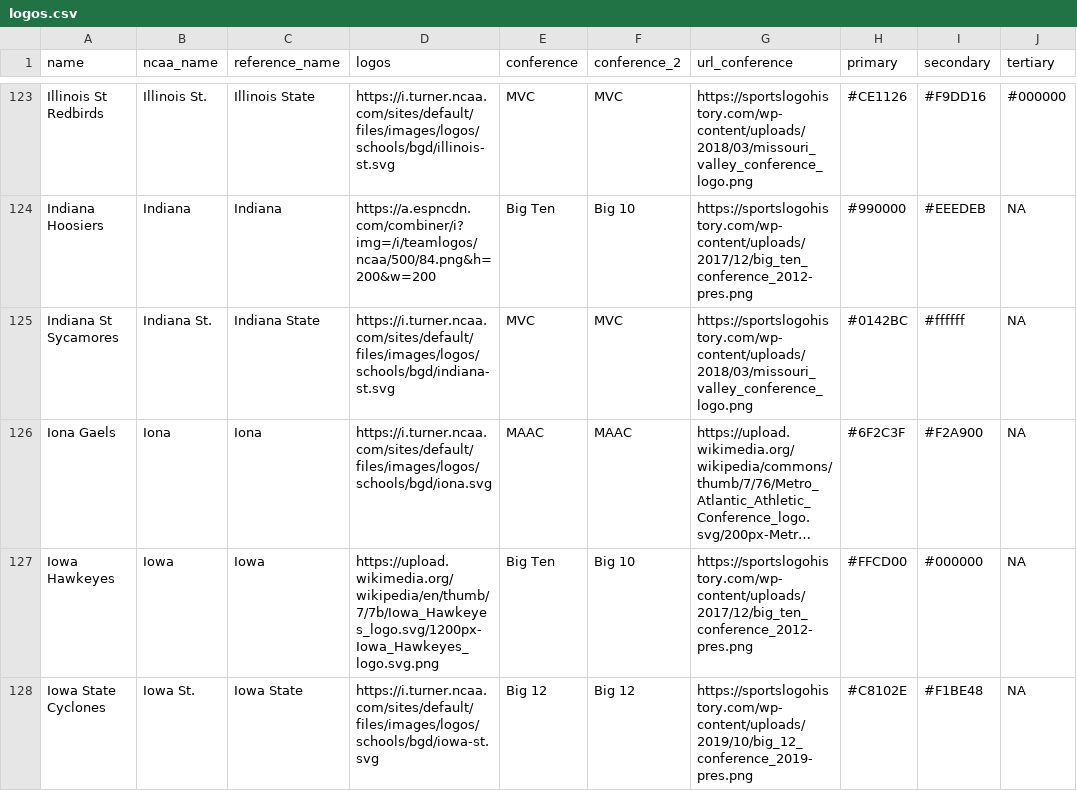
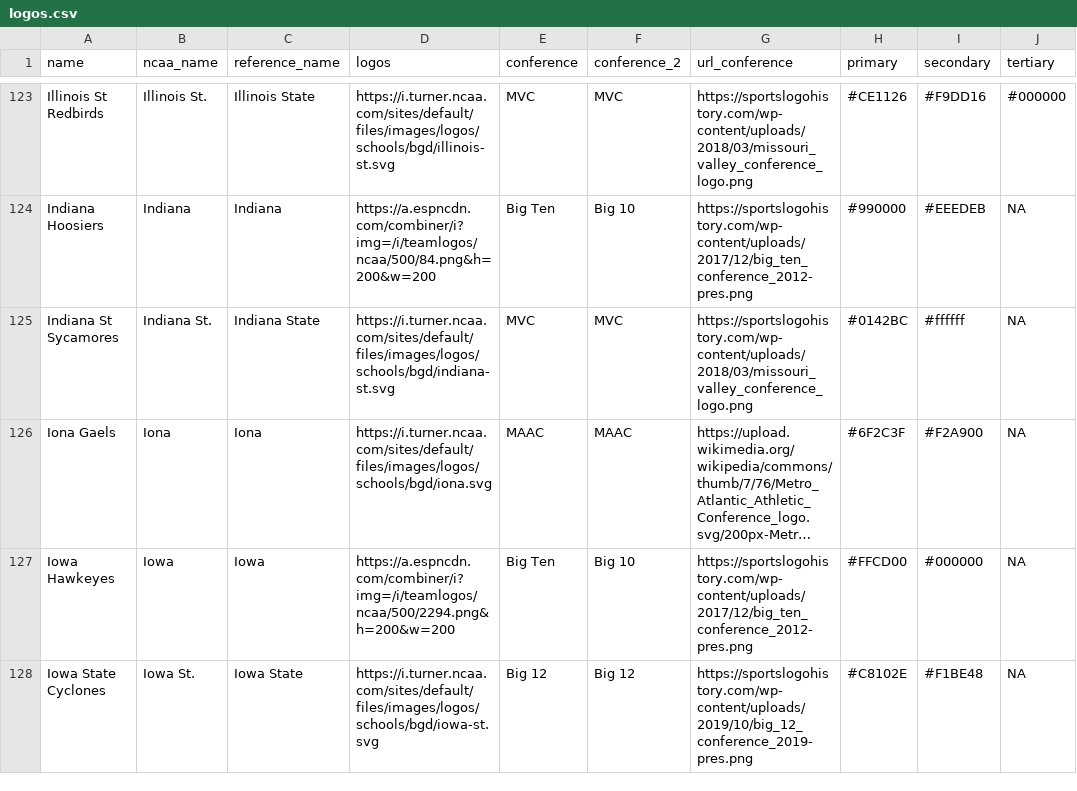
Before and after one commit to trashduty/cbb, a CSV file: data/logos.csv, drawn as a sheet; only a part is shown, gaps mark what is left out; long unchanged cells end in …; the diff covers the shown part only; the diff names each change by its address in the sheet, - before the commit and + after, or states it on an @@ line.

Commit message:
Add files via upload

```diff
--- a/data/logos.csv
+++ b/data/logos.csv
-D127 (logos): https://upload.wikimedia.org/wikipedia/en/thumb/7/7b/Iowa_Hawkeyes_logo.svg/1200px-Iowa_Hawkeyes_logo.svg.png
+D127 (logos): https://a.espncdn.com/combiner/i?img=/i/teamlogos/ncaa/500/2294.png&h=200&w=200
```
Also changed, not shown: 1 added row and 7 edited cells elsewhere in this file.
